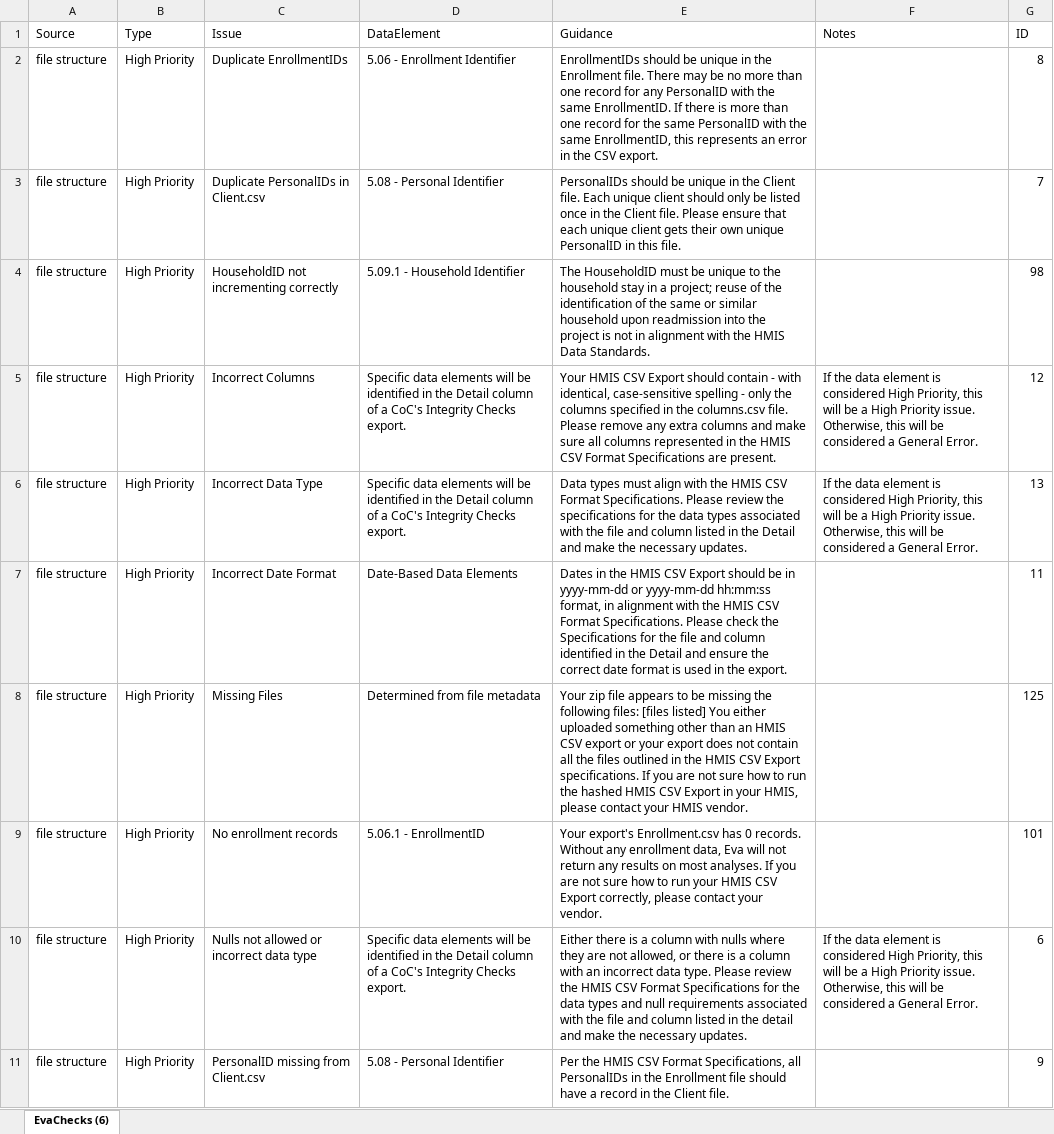
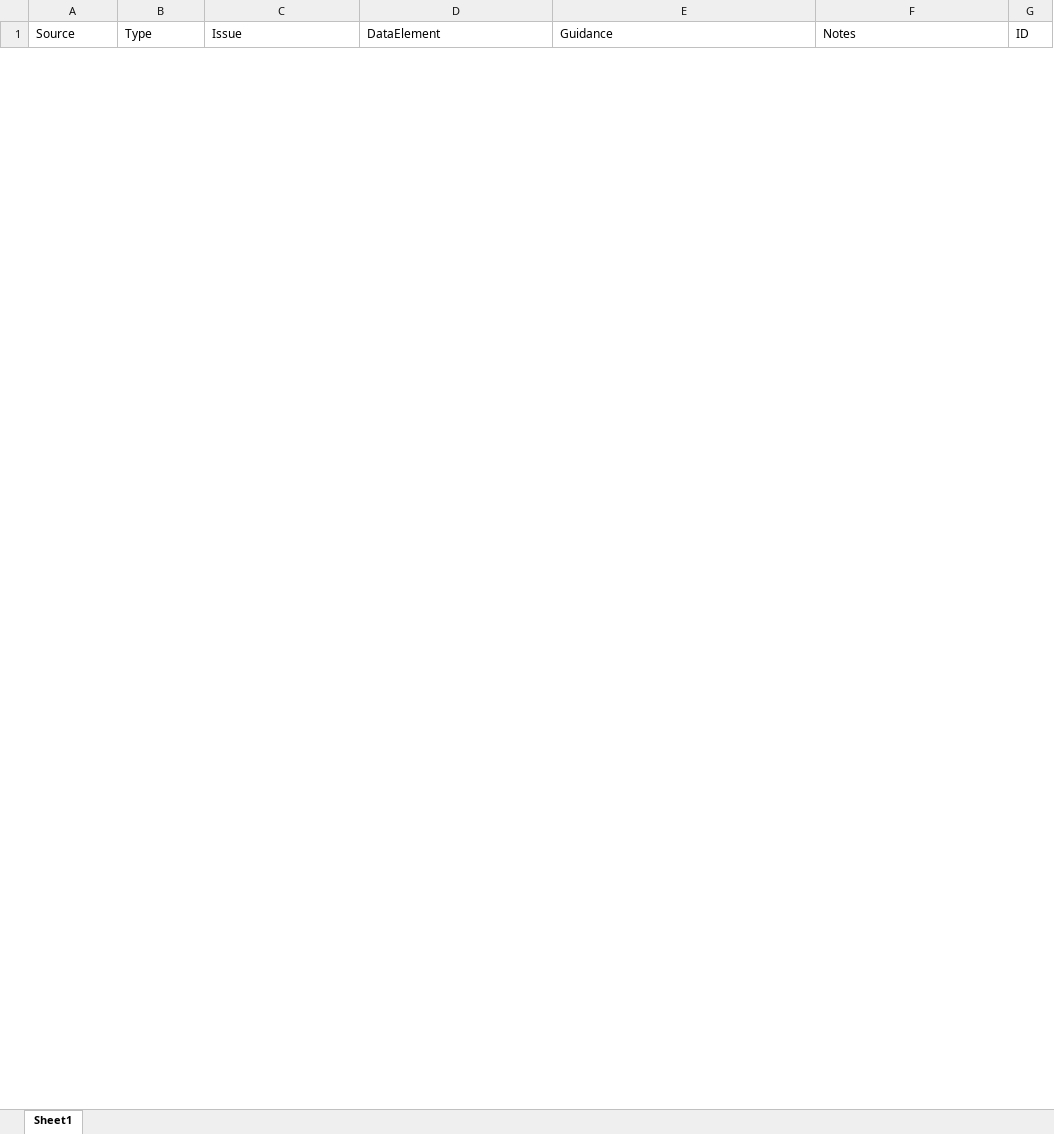
Before and after one commit to abtassociates/eva, an Excel workbook: public-resources/EvaChecks.xlsx, sheet Sheet1, drawn as a sheet; only a part is shown; values as stored, in another font and other column widths than the file's, no borders; removed rows and columns are numbered as before the commit, all else as after; the diff covers the shown part only; the diff names each change by its address in the sheet, - before the commit and + after, or states it on an @@ line.

Commit message:
updated .xlsx file that points people to the correct link for the .csv with the up to date list.

```diff
--- a/public-resources/EvaChecks.xlsx (sheet Sheet1)
+++ b/public-resources/EvaChecks.xlsx (sheet Sheet1)
-sheet tab: EvaChecks (6)
+sheet tab: Sheet1
-row 2: file structure | High Priority | Duplicate EnrollmentIDs | 5.06 - Enrollment Identifier | EnrollmentIDs should be unique in the Enrollment file. There may be no more than one record for any PersonalID with the same EnrollmentID. If there is more than one record for the same PersonalID with the same EnrollmentID, this represents an error in the CSV export. |  | 8
-row 3: file structure | High Priority | Duplicate PersonalIDs in Client.csv | 5.08 - Personal Identifier | PersonalIDs should be unique in the Client file. Each unique client should only be listed once in the Client file. Please ensure that each unique client gets their own unique PersonalID in this file. |  | 7
-row 4: file structure | High Priority | HouseholdID not incrementing correctly | 5.09.1 - Household Identifier | The HouseholdID must be unique to the household stay in a project; reuse of the identification of the same or similar household upon readmission into the project is not in alignment with the HMIS Data Standards. |  | 98
-row 5: file structure | High Priority | Incorrect Columns | Specific data elements will be identified in the Detail column of a CoC's Integrity Checks export. | Your HMIS CSV Export should contain - with identical, case-sensitive spelling - only the columns specified in the columns.csv file. Please remove any extra columns and make sure all columns represented in the HMIS CSV Format Specifications are present. | If the data element is considered High Priority, this will be a High Priority issue. Otherwise, this will be considered a General Error. | 12
-row 6: file structure | High Priority | Incorrect Data Type | Specific data elements will be identified in the Detail column of a CoC's Integrity Checks export. | Data types must align with the HMIS CSV Format Specifications. Please review the specifications for the data types associated with the file and column listed in the Detail and make the necessary updates. | If the data element is considered High Priority, this will be a High Priority issue. Otherwise, this will be considered a General Error. | 13
-row 7: file structure | High Priority | Incorrect Date Format | Date-Based Data Elements | Dates in the HMIS CSV Export should be in yyyy-mm-dd or yyyy-mm-dd hh:mm:ss format, in alignment with the HMIS CSV Format Specifications. Please check the Specifications for the file and column identified in the Detail and ensure the correct date format is used in the export. |  | 11
-row 8: file structure | High Priority | Missing Files | Determined from file metadata | Your zip file appears to be missing the following files: [files listed] You either uploaded something other than an HMIS CSV export or your export does not contain all the files outlined in the HMIS CSV Export specifications. If you are not sure how to run the hashed HMIS CSV Export in your HMIS, please contact your HMIS vendor. |  | 125
-row 9: file structure | High Priority | No enrollment records | 5.06.1 - EnrollmentID | Your export's Enrollment.csv has 0 records. Without any enrollment data, Eva will not return any results on most analyses. If you are not sure how to run your HMIS CSV Export correctly, please contact your vendor. |  | 101
-row 10: file structure | High Priority | Nulls not allowed or incorrect data type | Specific data elements will be identified in the Detail column of a CoC's Integrity Checks export. | Either there is a column with nulls where they are not allowed, or there is a column with an incorrect data type. Please review the HMIS CSV Format Specifications for the data types and null requirements associated with the file and column listed in the detail and make the necessary updates. | If the data element is considered High Priority, this will be a High Priority issue. Otherwise, this will be considered a General Error. | 6
-row 11: file structure | High Priority | PersonalID missing from Client.csv | 5.08 - Personal Identifier | Per the HMIS CSV Format Specifications, all PersonalIDs in the Enrollment file should have a record in the Client file. |  | 9
```
Also changed, not shown: 2 added rows and 112 removed rows elsewhere in this sheet.
